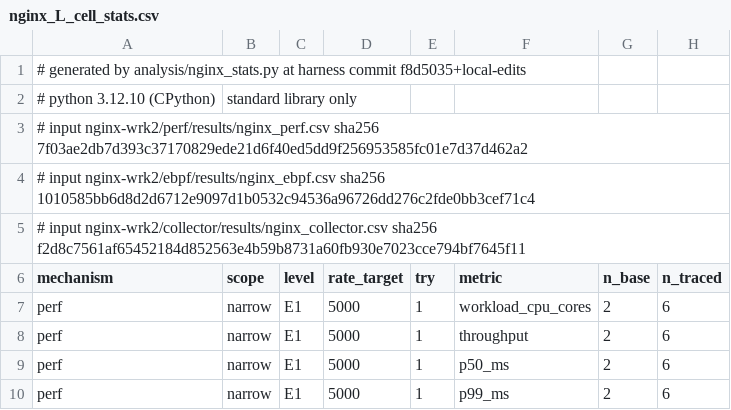
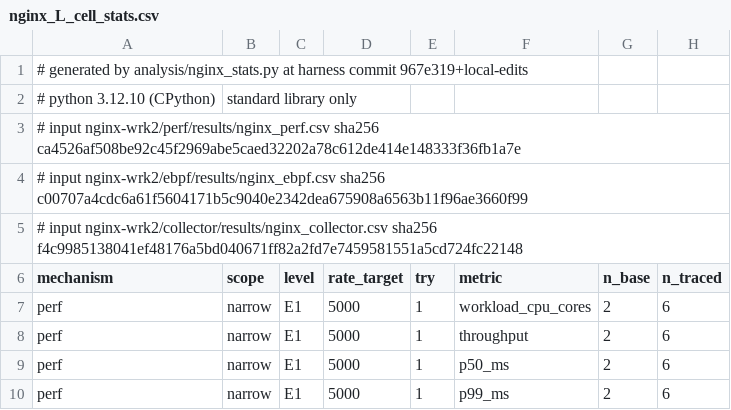
Before and after one commit to mAbhishek0/perf-ebpf-otelcol-overhead, a CSV file: analysis/results/nginx_L_cell_stats.csv, drawn as a sheet; only a part is shown; the diff names each change by its address in the sheet, - before the commit and + after, or states it on an @@ line.

Commit message:
analysis: input checksums ignore CRLF so Windows and Linux checkouts agree

```diff
--- a/analysis/results/nginx_L_cell_stats.csv
+++ b/analysis/results/nginx_L_cell_stats.csv
-A1 (mechanism): …harness commit f8d5035+local-edits
+A1 (mechanism): …harness commit 967e319+local-edits
-A3 (mechanism): …nginx-wrk2/perf/results/nginx_perf.csv sha256 7f03ae2db7d393c37170829ede21d6f40ed5dd9f256953585fc01e7d37d462a2
+A3 (mechanism): …nginx-wrk2/perf/results/nginx_perf.csv sha256 ca4526af508be92c45f2969abe5caed32202a78c612de414e148333f36fb1a7e
-A4 (mechanism): …nginx-wrk2/ebpf/results/nginx_ebpf.csv sha256 1010585bb6d8d2d6712e9097d1b0532c94536a96726dd276c2fde0bb3cef71c4
+A4 (mechanism): …nginx-wrk2/ebpf/results/nginx_ebpf.csv sha256 c00707a4cdc6a61f5604171b5c9040e2342dea675908a6563b11f96ae3660f99
-A5 (mechanism): …nginx-wrk2/collector/results/nginx_collector.csv sha256 f2d8c7561af65452184d852563e4b59b8731a60fb930e7023cce794bf7645f11
+A5 (mechanism): …nginx-wrk2/collector/results/nginx_collector.csv sha256 f4c9985138041ef48176a5bd040671ff82a2fd7e7459581551a5cd724fc22148
```
Also changed, not shown: analysis/results/nginx_L_noise_floor.csv, analysis/results/nginx_L_pooled_stats.csv, 2 other files.
